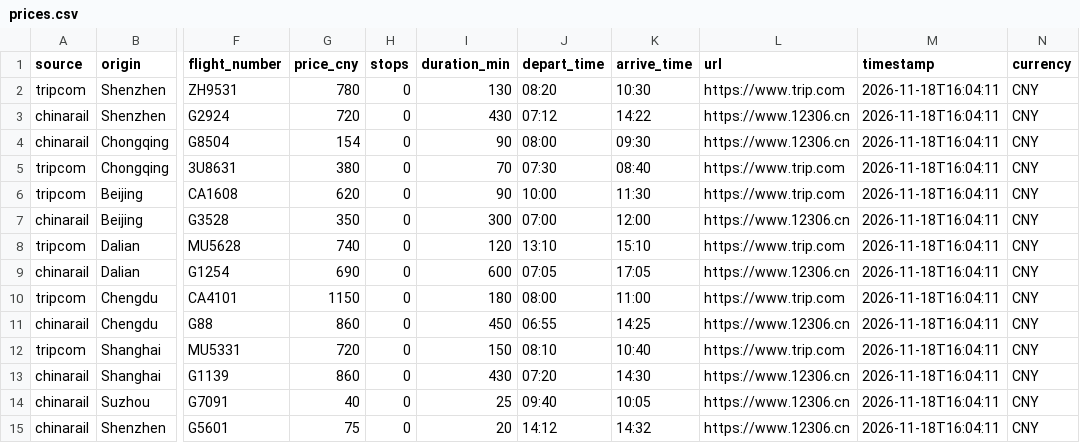
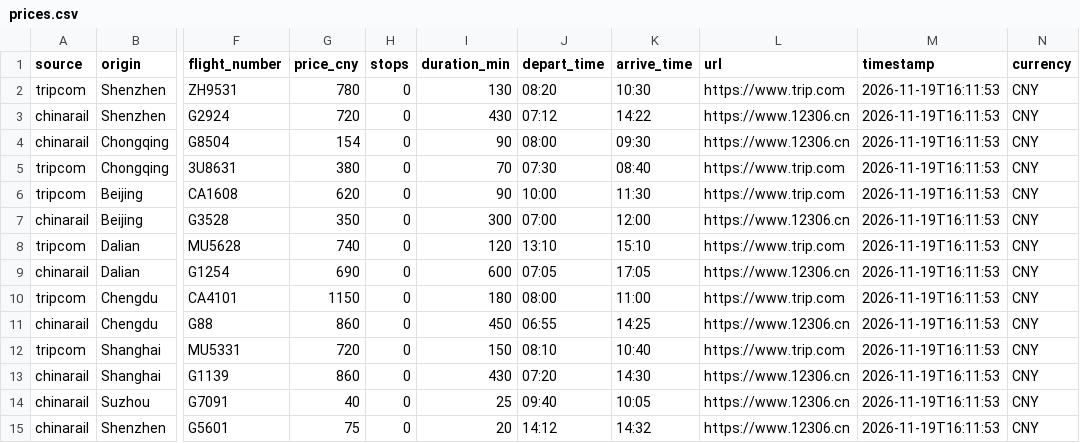
Before and after one commit to CCSU007/CNPlan, a CSV file: docs/prices.csv, drawn as a sheet; only a part is shown, gaps mark what is left out; the diff names each change by its address in the sheet, - before the commit and + after, or states it on an @@ line.

```diff
--- a/docs/prices.csv
+++ b/docs/prices.csv
-M2:M15 (timestamp): 2026-11-18T16:04:11
+M2:M15 (timestamp): 2026-11-19T16:11:53
```
Also changed, not shown: 2 other files.
